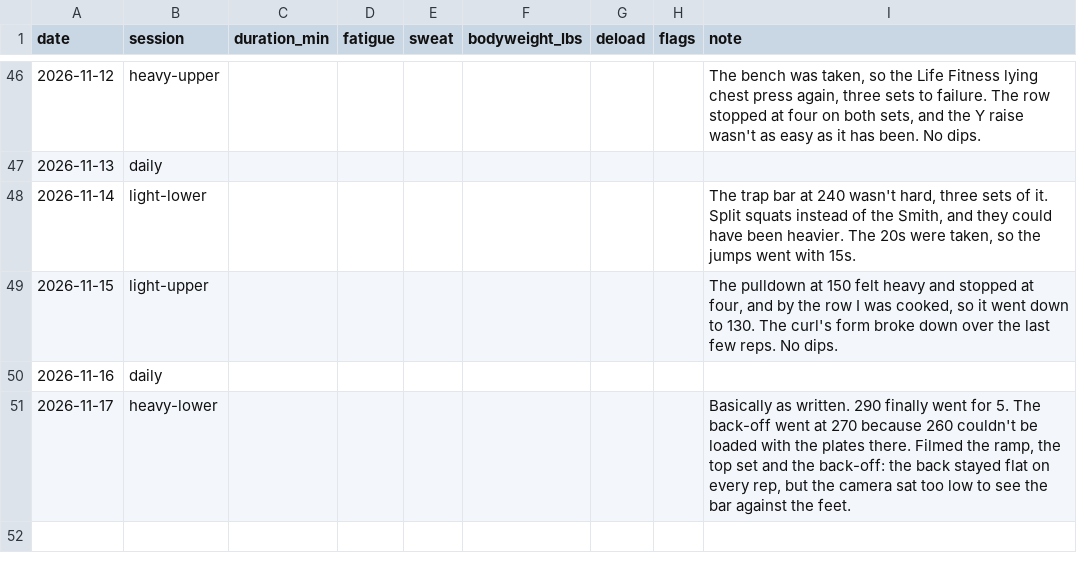
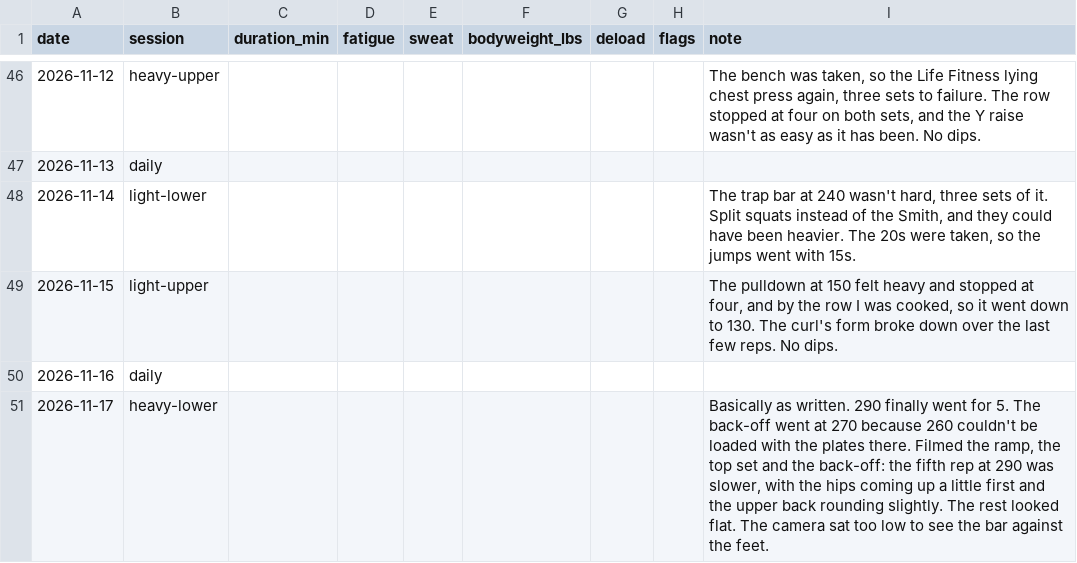
Before and after one commit to soldoutbudokan/Health, a CSV file: data/sessions.csv, drawn as a sheet; only a part is shown, gaps mark what is left out.

Commit message:
Nov 17 session note: rep 5 at 290 rounded slightly on a closer look

```diff
--- a/data/sessions.csv
+++ b/data/sessions.csv
@@ -50,2 +50,2 @@ date,session,duration_min,fatigue,sweat,bodyweight_lbs,deload,flags,note
 2026-11-16,daily,,,,,,,
-2026-11-17,heavy-lower,,,,,,,"Basically as written. 290 finally went for 5. The back-off went at 270 because 260 couldn't be loaded with the plates there. Filmed the ramp, the top set and the back-off: the back stayed flat on every rep, but the camera sat too low to see the bar against the feet."
+2026-11-17,heavy-lower,,,,,,,"Basically as written. 290 finally went for 5. The back-off went at 270 because 260 couldn't be loaded with the plates there. Filmed the ramp, the top set and the back-off: the fifth rep at 290 was slower, with the hips coming up a little first and the upper back rounding slightly. The rest looked flat. The camera sat too low to see the bar against the feet."
```
